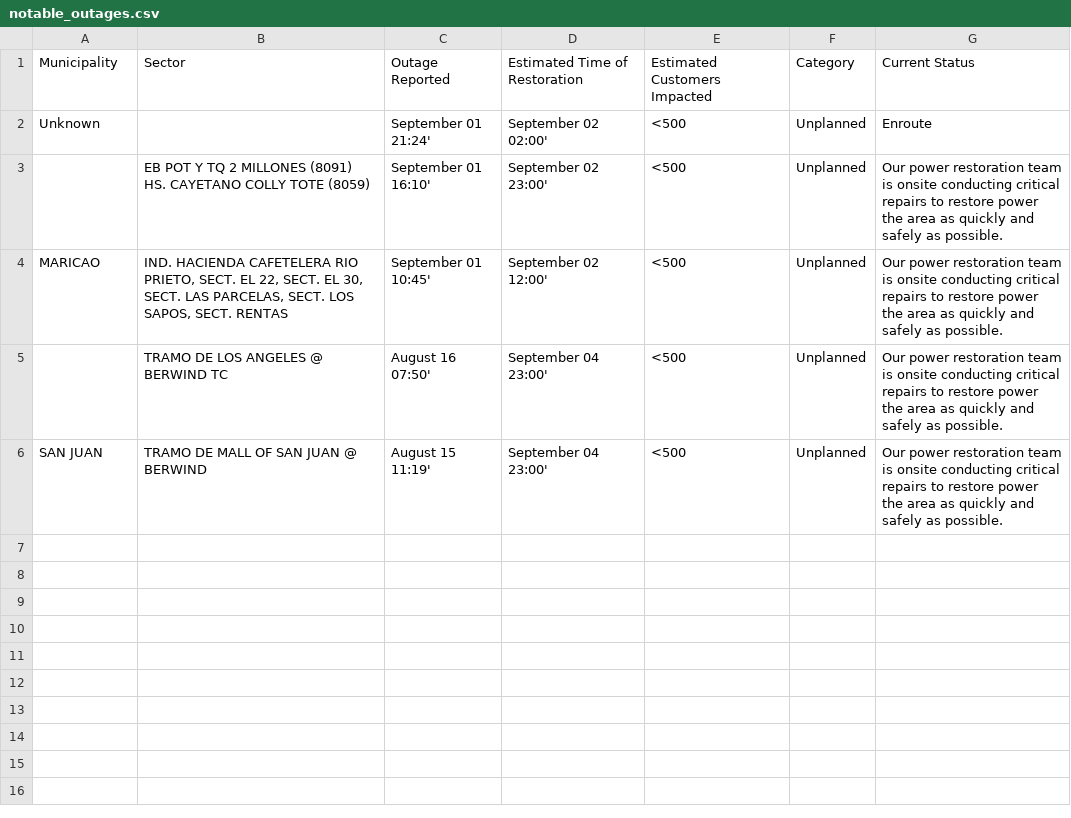
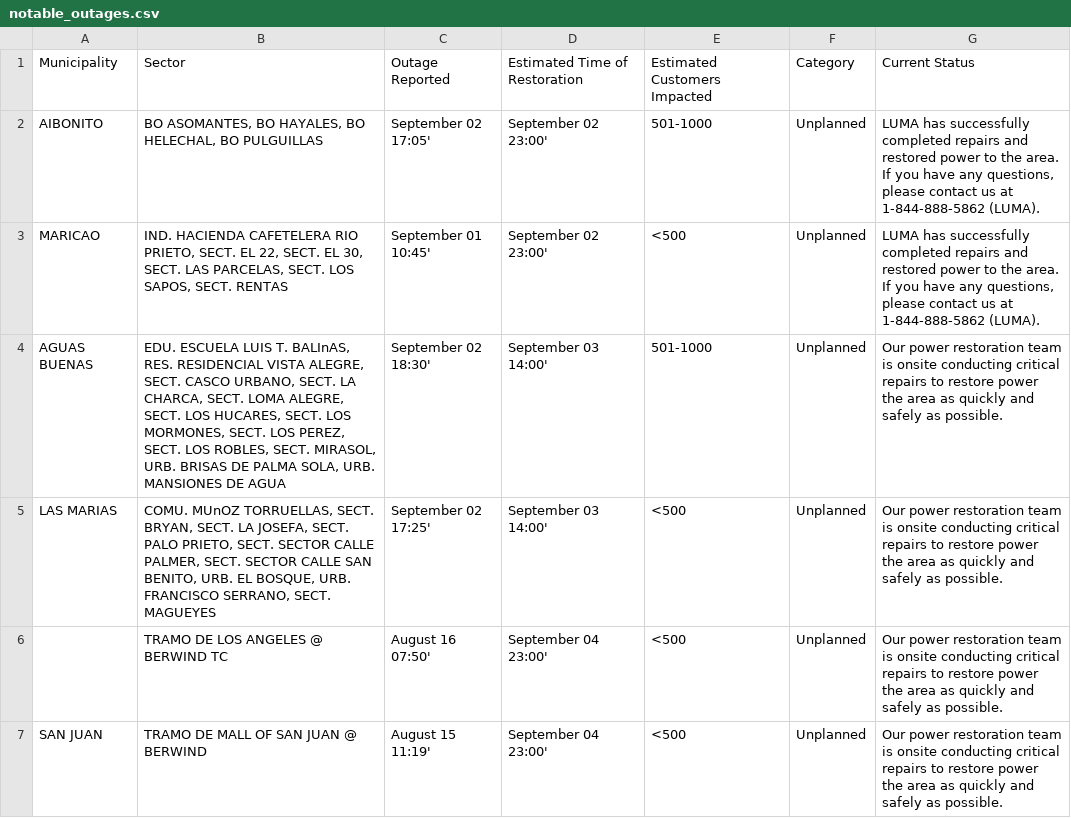
Before and after one commit to jicruz96/luma-energy-outages, a CSV file: notable_outages.csv, drawn as a sheet.

```diff
--- a/notable_outages.csv
+++ b/notable_outages.csv
@@ -1,5 +1,6 @@
 Municipality,Sector,Outage Reported,Estimated Time of Restoration,Estimated Customers Impacted,Category,Current Status
-Unknown,,September 01 21:24',September 02 02:00',<500,Unplanned,Enroute
-,EB POT Y TQ 2 MILLONES  (8091) HS. CAYETANO COLLY TOTE (8059),September 01 16:10',September 02 23:00',<500,Unplanned,Our power restoration team is onsite conducting critical repairs to restore power the area as quickly and safely as possible.
-MARICAO,"IND. HACIENDA CAFETELERA RIO PRIETO, SECT. EL 22, SECT. EL 30, SECT. LAS PARCELAS, SECT. LOS SAPOS, SECT. RENTAS",September 01 10:45',September 02 12:00',<500,Unplanned,Our power restoration team is onsite conducting critical repairs to restore power the area as quickly and safely as possible.
+AIBONITO,"BO ASOMANTES, BO HAYALES, BO HELECHAL, BO PULGUILLAS",September 02 17:05',September 02 23:00',501-1000,Unplanned,"LUMA has successfully completed repairs and restored power to the area. If you have any questions, please contact us at 1-844-888-5862 (LUMA). "
+MARICAO,"IND. HACIENDA CAFETELERA RIO PRIETO, SECT. EL 22, SECT. EL 30, SECT. LAS PARCELAS, SECT. LOS SAPOS, SECT. RENTAS",September 01 10:45',September 02 23:00',<500,Unplanned,"LUMA has successfully completed repairs and restored power to the area. If you have any questions, please contact us at 1-844-888-5862 (LUMA). "
+AGUAS BUENAS,"EDU. ESCUELA LUIS T. BALInAS, RES. RESIDENCIAL VISTA ALEGRE, SECT. CASCO URBANO, SECT. LA CHARCA, SECT. LOMA ALEGRE, SECT. LOS HUCARES, SECT. LOS MORMONES, SECT. LOS PEREZ, SECT. LOS ROBLES, SECT. MIRASOL, URB. BRISAS DE PALMA SOLA, URB. MANSIONES DE AGUA",September 02 18:30',September 03 14:00',501-1000,Unplanned,Our power restoration team is onsite conducting critical repairs to restore power the area as quickly and safely as possible.
+LAS MARIAS,"COMU. MUnOZ TORRUELLAS, SECT. BRYAN, SECT. LA JOSEFA, SECT. PALO PRIETO, SECT. SECTOR CALLE PALMER, SECT. SECTOR CALLE SAN BENITO, URB. EL BOSQUE, URB. FRANCISCO SERRANO, SECT. MAGUEYES",September 02 17:25',September 03 14:00',<500,Unplanned,Our power restoration team is onsite conducting critical repairs to restore power the area as quickly and safely as possible.
 ,TRAMO DE LOS ANGELES @ BERWIND TC,August 16 07:50',September 04 23:00',<500,Unplanned,Our power restoration team is onsite conducting critical repairs to restore power the area as quickly and safely as possible.
```
Also changed, not shown: 2 other files.
